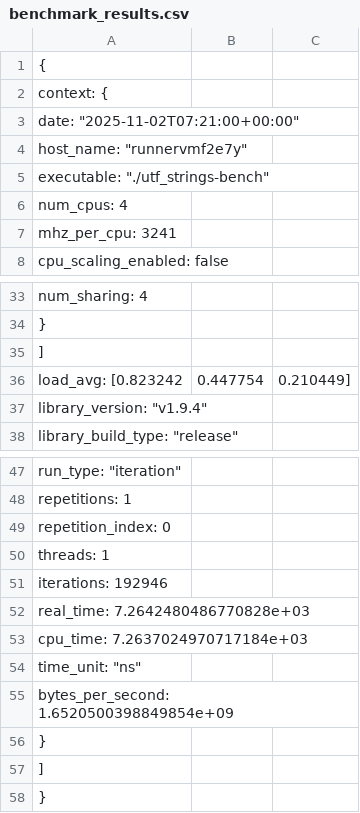
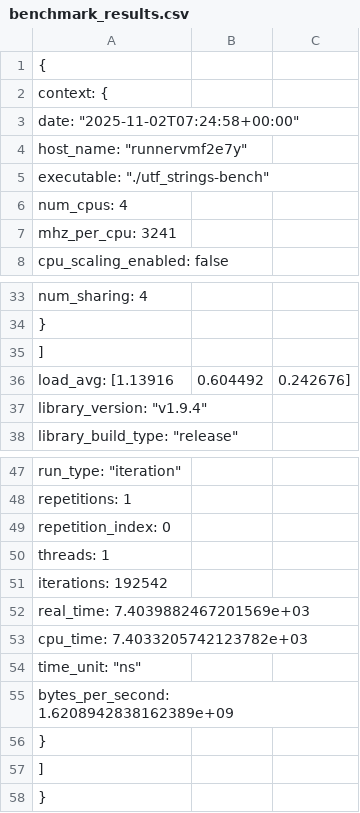
Before and after one commit to wsollers/utf_strings, a CSV file: docs/performance/benchmark_results.csv, drawn as a sheet; only a part is shown, gaps mark what is left out.

```diff
--- a/docs/performance/benchmark_results.csv
+++ b/docs/performance/benchmark_results.csv
@@ -2,3 +2,3 @@
   "context": {
-    "date": "2025-11-02T07:21:00+00:00",
+    "date": "2025-11-02T07:24:58+00:00",
     "host_name": "runnervmf2e7y",
@@ -35,3 +35,3 @@
     ],
-    "load_avg": [0.823242,0.447754,0.210449],
+    "load_avg": [1.13916,0.604492,0.242676],
     "library_version": "v1.9.4",
@@ -50,7 +50,7 @@
       "threads": 1,
-      "iterations": 192946,
-      "real_time": 7.2642480486770828e+03,
-      "cpu_time": 7.2637024970717184e+03,
+      "iterations": 192542,
+      "real_time": 7.4039882467201569e+03,
+      "cpu_time": 7.4033205742123782e+03,
       "time_unit": "ns",
-      "bytes_per_second": 1.6520500398849854e+09
+      "bytes_per_second": 1.6208942838162389e+09
     }
```
Also changed, not shown: 3 other files.
